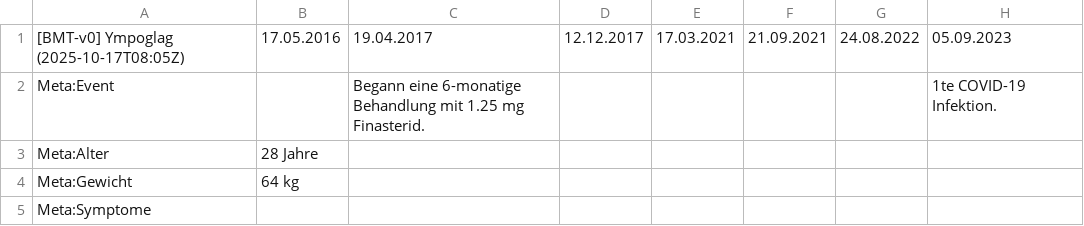
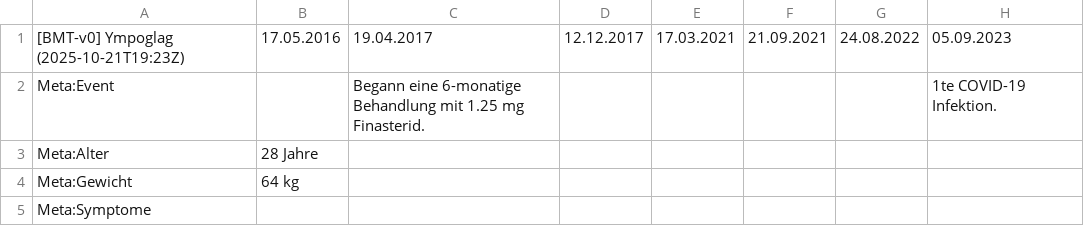
Before and after one commit to ympoglag/biomarkers, a TSV file: biomarkers.tsv, drawn as a sheet; only a part is shown; the diff names each change by its address in the sheet, - before the commit and + after, or states it on an @@ line.

```diff
--- a/biomarkers.tsv
+++ b/biomarkers.tsv
-A1: [BMT-v0] Ympoglag (2025-10-17T08:05Z)
+A1: [BMT-v0] Ympoglag (2025-10-21T19:23Z)
```
Also changed, not shown: 4 other files.
